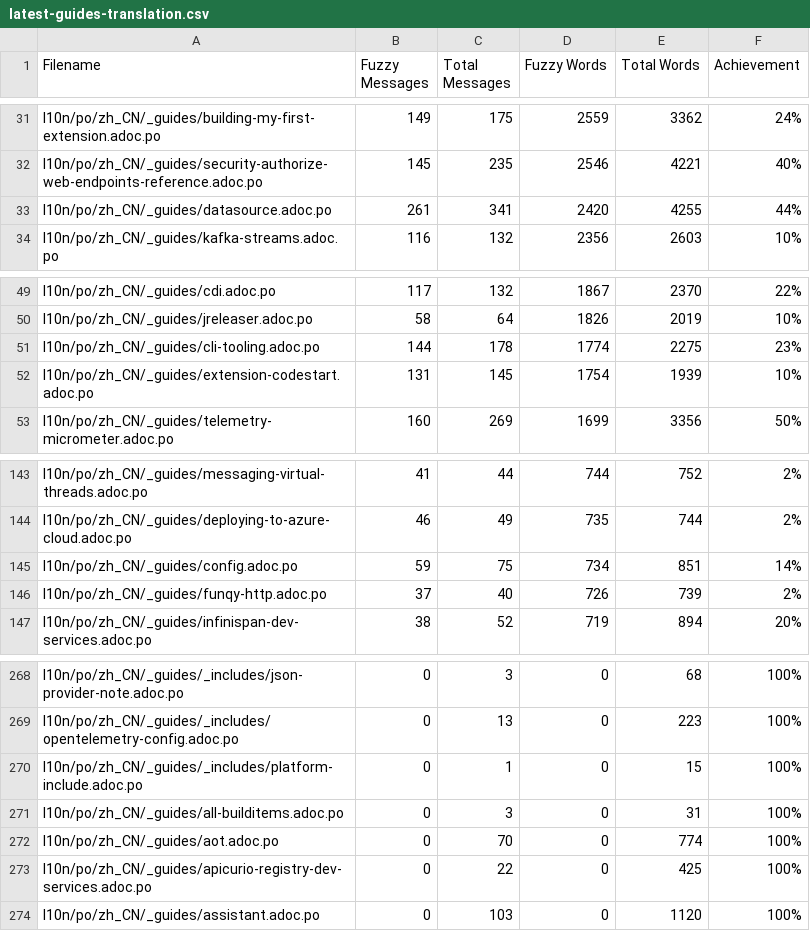
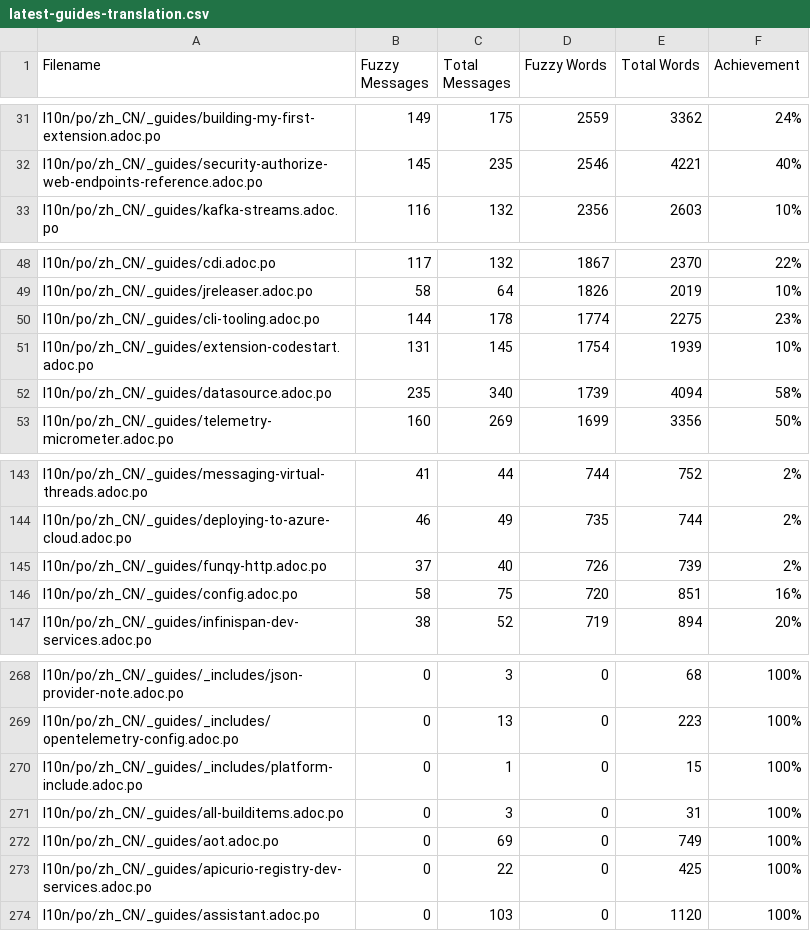
Before and after one commit to zhfeng/cn.quarkus.io, a CSV file: l10n/stats/latest-guides-translation.csv, drawn as a sheet; only a part is shown, gaps mark what is left out.

```diff
--- a/l10n/stats/latest-guides-translation.csv
+++ b/l10n/stats/latest-guides-translation.csv
@@ -32,3 +32,2 @@ l10n/po/zh_CN/_guides/building-my-first-extension.adoc.po, 149, 175, 2559, 3362,
 l10n/po/zh_CN/_guides/security-authorize-web-endpoints-reference.adoc.po, 145, 235, 2546, 4221, 40%
-l10n/po/zh_CN/_guides/datasource.adoc.po, 261, 341, 2420, 4255, 44%
 l10n/po/zh_CN/_guides/kafka-streams.adoc.po, 116, 132, 2356, 2603, 10%
@@ -52,2 +51,3 @@ l10n/po/zh_CN/_guides/cli-tooling.adoc.po, 144, 178, 1774, 2275, 23%
 l10n/po/zh_CN/_guides/extension-codestart.adoc.po, 131, 145, 1754, 1939, 10%
+l10n/po/zh_CN/_guides/datasource.adoc.po, 235, 340, 1739, 4094, 58%
 l10n/po/zh_CN/_guides/telemetry-micrometer.adoc.po, 160, 269, 1699, 3356, 50%
@@ -144,4 +144,4 @@ l10n/po/zh_CN/_guides/messaging-virtual-threads.adoc.po, 41, 44, 744, 752, 2%
 l10n/po/zh_CN/_guides/deploying-to-azure-cloud.adoc.po, 46, 49, 735, 744, 2%
-l10n/po/zh_CN/_guides/config.adoc.po, 59, 75, 734, 851, 14%
 l10n/po/zh_CN/_guides/funqy-http.adoc.po, 37, 40, 726, 739, 2%
+l10n/po/zh_CN/_guides/config.adoc.po, 58, 75, 720, 851, 16%
 l10n/po/zh_CN/_guides/infinispan-dev-services.adoc.po, 38, 52, 719, 894, 20%
@@ -271,3 +271,3 @@ l10n/po/zh_CN/_guides/_includes/platform-include.adoc.po, 0, 1, 0, 15, 100%
 l10n/po/zh_CN/_guides/all-builditems.adoc.po, 0, 3, 0, 31, 100%
-l10n/po/zh_CN/_guides/aot.adoc.po, 0, 70, 0, 774, 100%
+l10n/po/zh_CN/_guides/aot.adoc.po, 0, 69, 0, 749, 100%
 l10n/po/zh_CN/_guides/apicurio-registry-dev-services.adoc.po, 0, 22, 0, 425, 100%
```
Also changed, not shown: l10n/stats/main-guides-translation.csv, l10n/stats/misc-translation.csv, 1 other file.
